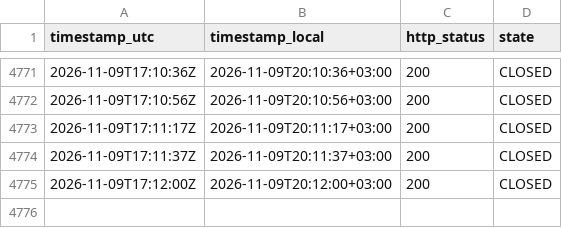
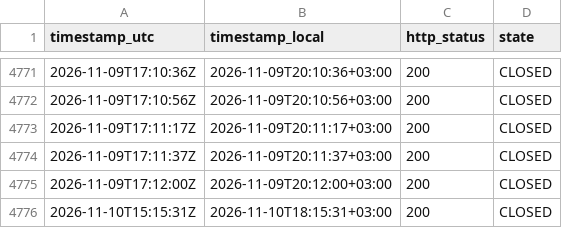
Before and after one commit to atalha1/islamweb-fatwa-notification, a CSV file: log/observations.csv, drawn as a sheet; only a part is shown, gaps mark what is left out.

```diff
--- a/log/observations.csv
+++ b/log/observations.csv
@@ -4775 +4775,2 @@ timestamp_utc,timestamp_local,http_status,state
 2026-11-09T17:12:00Z,2026-11-09T20:12:00+03:00,200,CLOSED
+2026-11-10T15:15:31Z,2026-11-10T18:15:31+03:00,200,CLOSED
```
Also changed, not shown: 1 other file.
